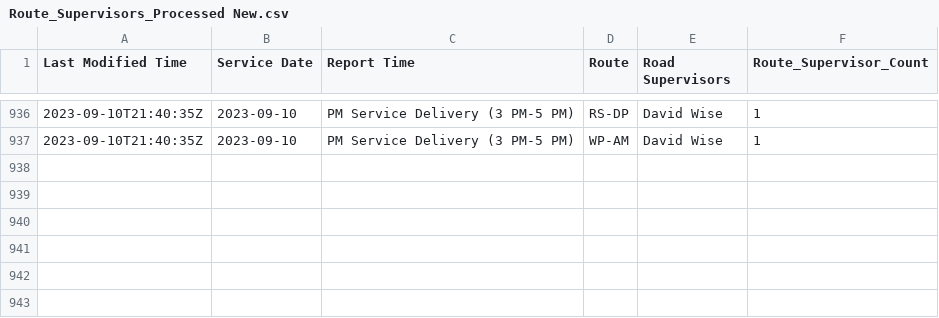
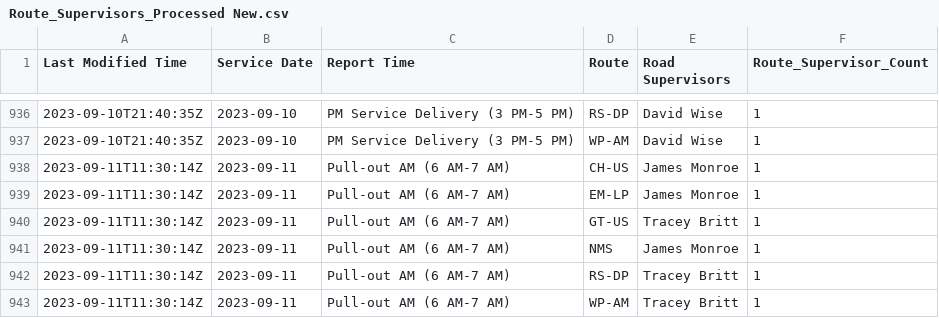
Before and after one commit to TerondaDavis/DC-Circulator-Operations, a CSV file: Data/Route_Supervisors_Processed New.csv, drawn as a sheet; only a part is shown, gaps mark what is left out; the diff names each change by its address in the sheet, - before the commit and + after, or states it on an @@ line.

```diff
--- a/Data/Route_Supervisors_Processed New.csv
+++ b/Data/Route_Supervisors_Processed New.csv
+row 938: 2023-09-11T11:30:14Z | 2023-09-11 | Pull-out AM (6 AM-7 AM) | CH-US | James Monroe | 1
+row 939: 2023-09-11T11:30:14Z | 2023-09-11 | Pull-out AM (6 AM-7 AM) | EM-LP | James Monroe | 1
+row 940: 2023-09-11T11:30:14Z | 2023-09-11 | Pull-out AM (6 AM-7 AM) | GT-US | Tracey Britt | 1
+row 941: 2023-09-11T11:30:14Z | 2023-09-11 | Pull-out AM (6 AM-7 AM) | NMS | James Monroe | 1
+row 942: 2023-09-11T11:30:14Z | 2023-09-11 | Pull-out AM (6 AM-7 AM) | RS-DP | Tracey Britt | 1
+row 943: 2023-09-11T11:30:14Z | 2023-09-11 | Pull-out AM (6 AM-7 AM) | WP-AM | Tracey Britt | 1
```
Also changed, not shown: Data/Bus_Details_Processed New.csv, Data/Chargers_Full_Buses_Processed New.csv, 5 other files.
